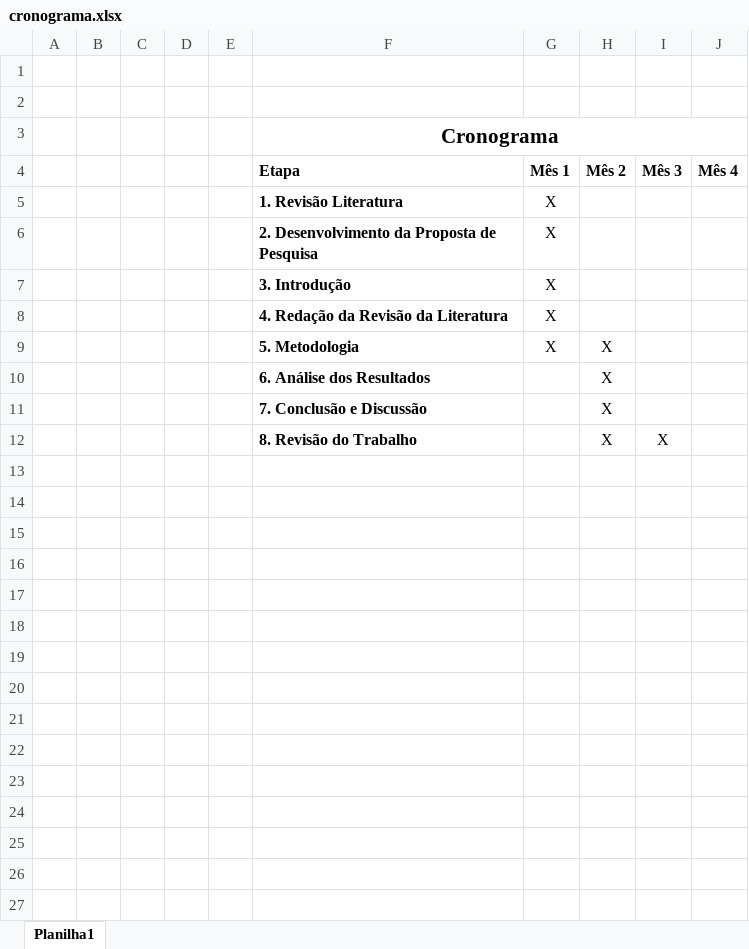
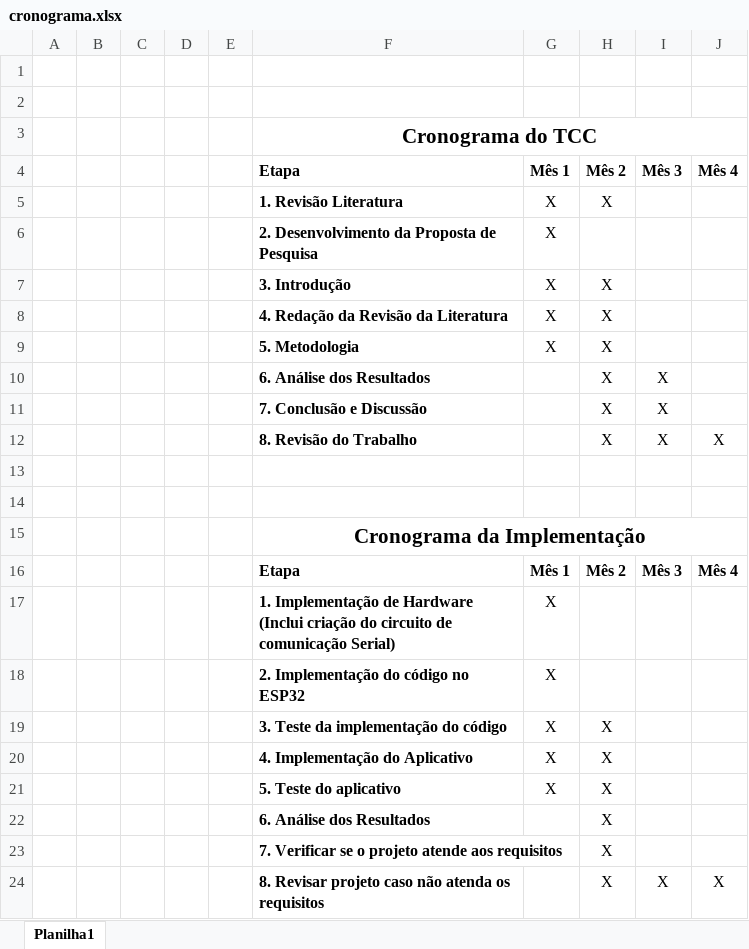
Before and after one commit to henriAlbuquerque/guias-inversor-frequencia-cfw100, an Excel workbook: cronograma.xlsx, sheet Planilha1, drawn as a sheet; values as stored, in another font and other column widths than the file's, no borders; addresses are those after the commit; the diff names each change by its address in the sheet, - before the commit and + after, or states it on an @@ line.

```diff
--- a/cronograma.xlsx (sheet Planilha1)
+++ b/cronograma.xlsx (sheet Planilha1)
-F3: Cronograma
+F3: Cronograma do TCC
-H5: (empty)
+H5: X
-H7:H8: (empty)
+H7:H8: X
+row 10:  |  |  |  |  | 6. Análise dos Resultados |  | X | X
+row 11:  |  |  |  |  | 7. Conclusão e Discussão |  | X | X
+row 12:  |  |  |  |  | 8. Revisão do Trabalho |  | X | X | X
+row 13: (empty)
+row 14: (empty)
+row 15:  |  |  |  |  | Cronograma da Implementação
+row 16:  |  |  |  |  | Etapa | Mês 1 | Mês 2 | Mês 3 | Mês 4
+row 17:  |  |  |  |  | 1. Implementação de Hardware (Inclui criação do circuito de comunicação Serial) | X
+row 18:  |  |  |  |  | 2. Implementação do código no ESP32 | X
+row 19:  |  |  |  |  | 3. Teste da implementação do código | X | X
+row 20:  |  |  |  |  | 4. Implementação do Aplicativo | X | X
+row 21:  |  |  |  |  | 5. Teste do aplicativo | X | X
-F23: 7. Conclusão e Discussão
+F23: 7. Verificar se o projeto atende aos requisitos
-F24: 8. Revisão do Trabalho
+F24: 8. Revisar projeto caso não atenda os requisitos
-J24: (empty)
+J24: X
```
Also changed, not shown: 5 other files.
